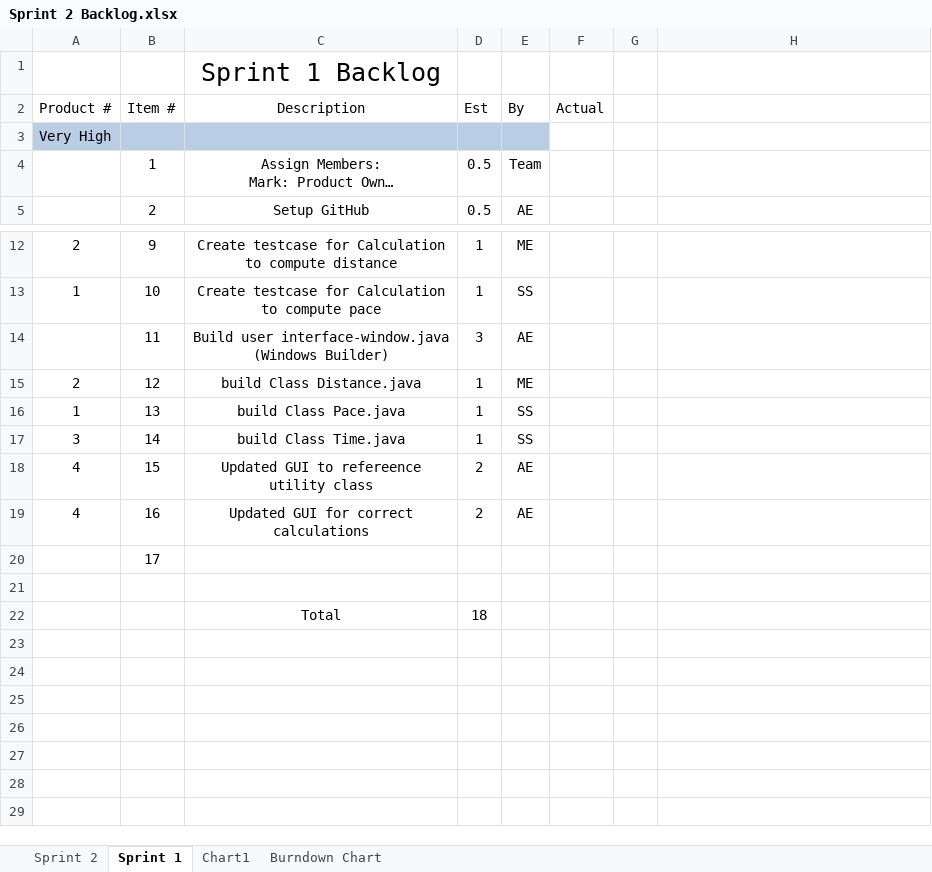
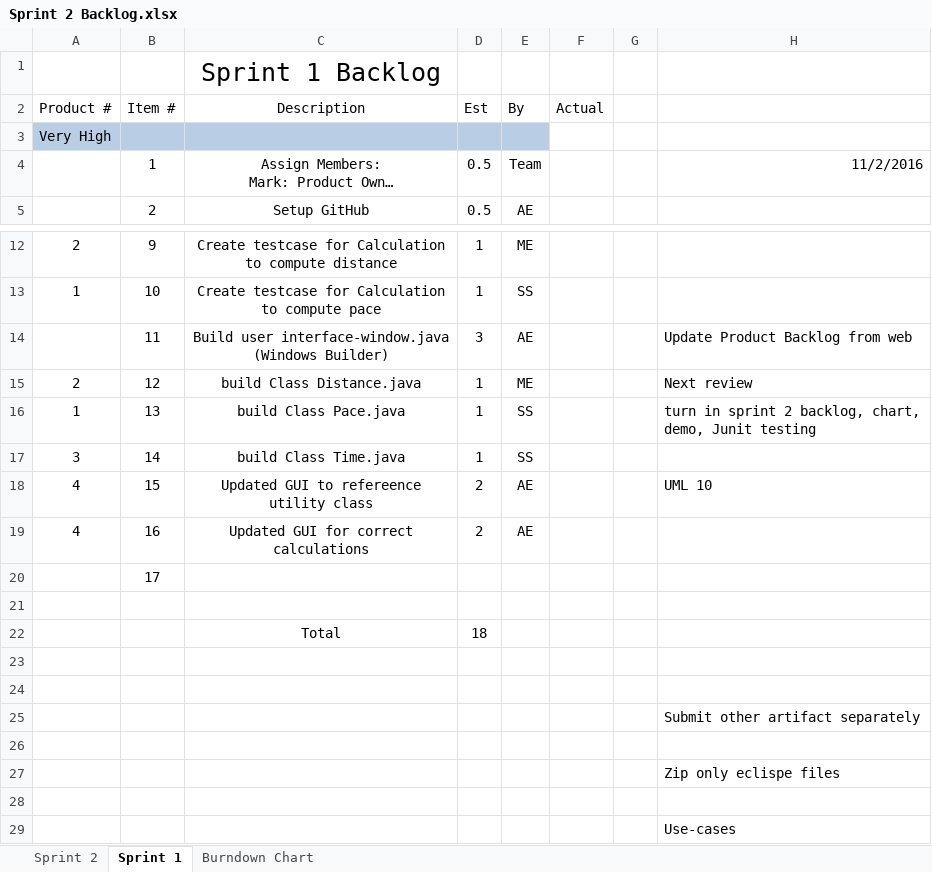
Before and after one commit to elliae01/assignment8, an Excel workbook: assignment8/src/Backlog/Sprint 2 Backlog.xlsx, sheet Sprint 1, drawn as a sheet; only a part is shown, gaps mark what is left out; long unchanged cells end in …; values as stored, in another font and other column widths than the file's, no borders; the diff names each change by its address in the sheet, - before the commit and + after, or states it on an @@ line.

Commit message:
Product and Sprint 2 Backlogs formated to turn in.

```diff
--- a/assignment8/src/Backlog/Sprint 2 Backlog.xlsx (sheet Sprint 1)
+++ b/assignment8/src/Backlog/Sprint 2 Backlog.xlsx (sheet Sprint 1)
-sheet tab: Chart1
-H4: (empty)
+H4: 11/2/2016
-H14: (empty)
+H14: Update Product Backlog from web
-H15: (empty)
+H15: Next review
-H16: (empty)
+H16: turn in sprint 2 backlog, chart, demo, Junit testing
-H18: (empty)
+H18: UML 10
+row 23: (empty)
+row 24: (empty)
+row 25:  |  |  |  |  |  |  | Submit other artifact separately
+row 26: (empty)
+row 27:  |  |  |  |  |  |  | Zip only eclispe files
+row 28: (empty)
+row 29:  |  |  |  |  |  |  | Use-cases
```
Also changed, not shown: sheet Sprint 2, sheet Burndown Chart, formulas that keep their value, charts or pictures, assignment8/src/Backlog/Product Backlog.xlsx.
